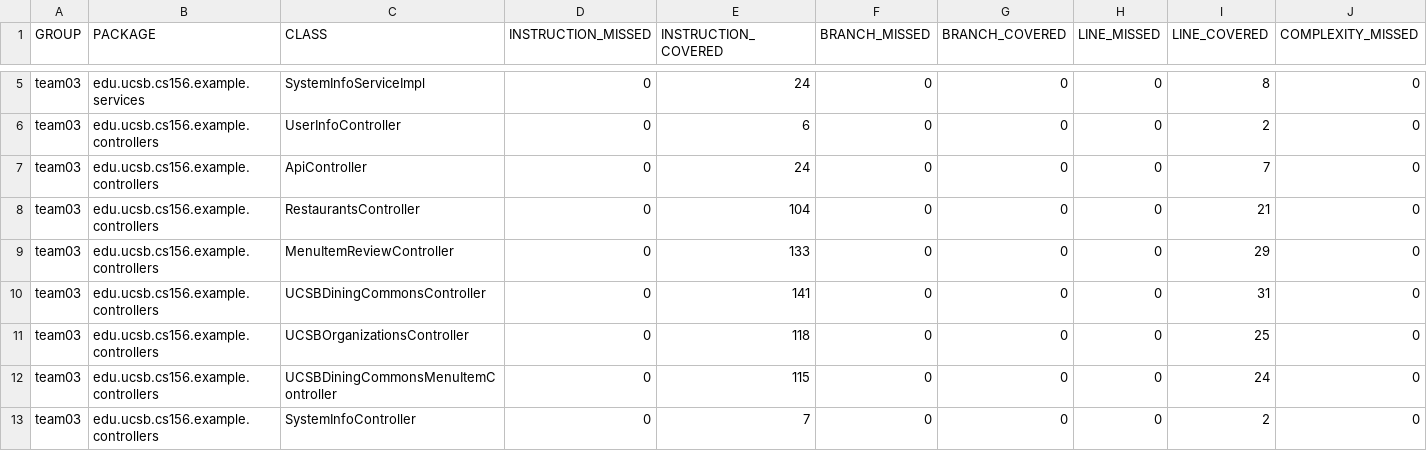
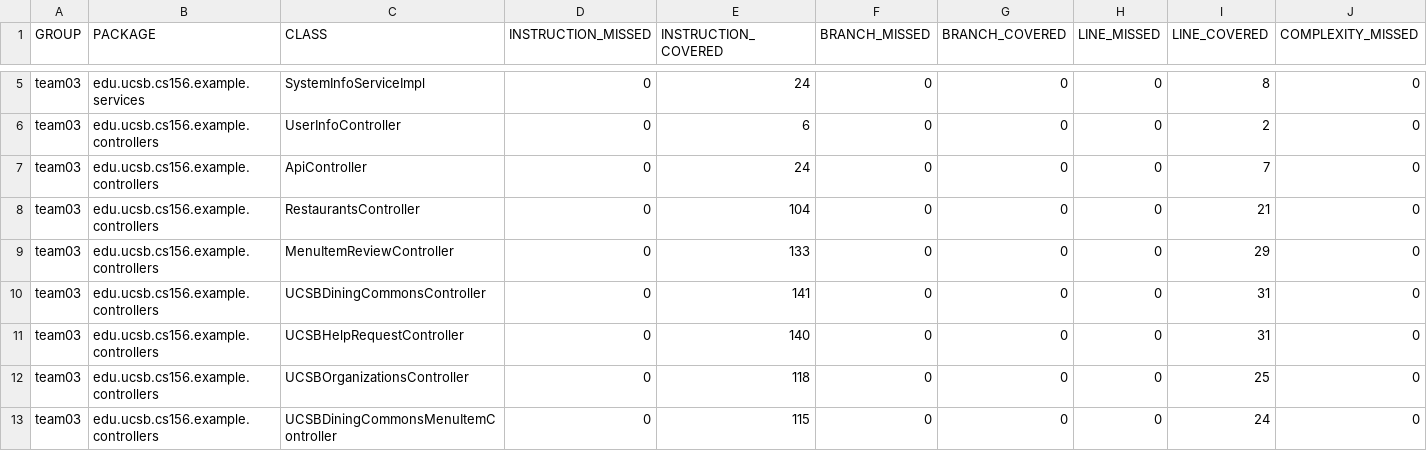
Before and after one commit to ucsb-cs156-w24/team03-w24-4pm-2, a CSV file: jacoco/jacoco.csv, drawn as a sheet; only a part is shown, gaps mark what is left out; the shorter side is filled out with more unchanged rows; rows hold the shown columns only; the diff names each change by its address in the sheet, - before the commit and + after, or states it on an @@ line.

Commit message:
Deploying to gh-pages from @ ucsb-cs156-w24/team03-w24-4pm-2@e1faec8dadcc9b587837518f02511458948b5058 🚀

```diff
--- a/jacoco/jacoco.csv
+++ b/jacoco/jacoco.csv
+row 11: team03 | edu.ucsb.cs156.example.controllers | UCSBHelpRequestController | 0 | 140 | 0 | 0 | 0 | 31 | 0
```
Also changed, not shown: 7 other files.
